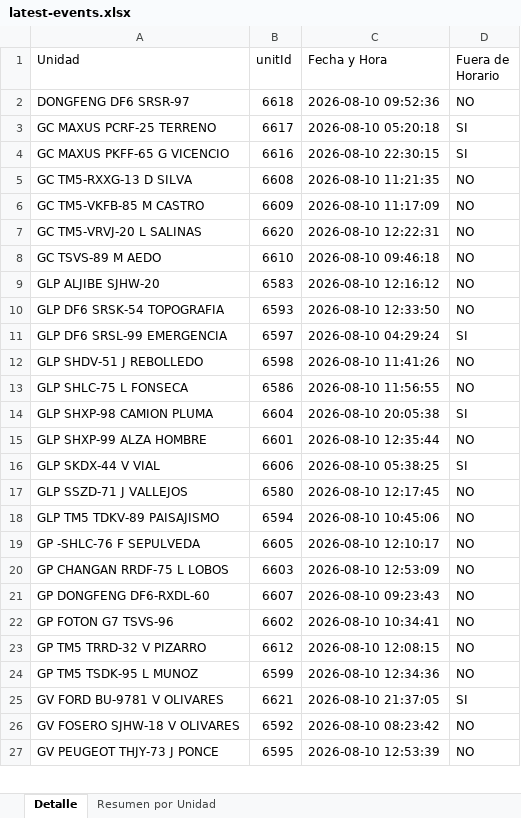
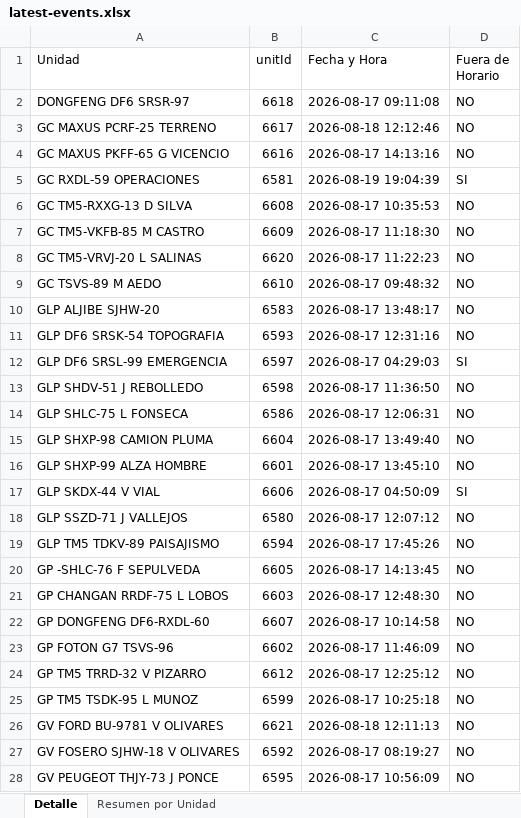
Before and after one commit to WurfelSPA/tracklink-kadel, an Excel workbook: latest-events.xlsx, sheet Detalle, drawn as a sheet; only a part is shown; values as stored, in another font and other column widths than the file's, no borders; addresses are those after the commit; the diff covers the shown part only; the diff names each change by its address in the sheet, - before the commit and + after, or states it on an @@ line.

```diff
--- a/latest-events.xlsx (sheet Detalle)
+++ b/latest-events.xlsx (sheet Detalle)
-C2 (Fecha y Hora): 2026-08-10 09:52:36
+C2 (Fecha y Hora): 2026-08-17 09:11:08
-C3 (Fecha y Hora): 2026-08-10 05:20:18
+C3 (Fecha y Hora): 2026-08-18 12:12:46
-D3:D4 (Fuera de Horario): SI
+D3:D4 (Fuera de Horario): NO
-C4 (Fecha y Hora): 2026-08-10 22:30:15
+C4 (Fecha y Hora): 2026-08-17 14:13:16
+row 5: GC RXDL-59 OPERACIONES | 6581 | 2026-08-19 19:04:39 | SI
-C6 (Fecha y Hora): 2026-08-10 11:21:35
+C6 (Fecha y Hora): 2026-08-17 10:35:53
-C7 (Fecha y Hora): 2026-08-10 11:17:09
+C7 (Fecha y Hora): 2026-08-17 11:18:30
-C8 (Fecha y Hora): 2026-08-10 12:22:31
+C8 (Fecha y Hora): 2026-08-17 11:22:23
-C9 (Fecha y Hora): 2026-08-10 09:46:18
+C9 (Fecha y Hora): 2026-08-17 09:48:32
-C10 (Fecha y Hora): 2026-08-10 12:16:12
+C10 (Fecha y Hora): 2026-08-17 13:48:17
-C11 (Fecha y Hora): 2026-08-10 12:33:50
+C11 (Fecha y Hora): 2026-08-17 12:31:16
-C12 (Fecha y Hora): 2026-08-10 04:29:24
+C12 (Fecha y Hora): 2026-08-17 04:29:03
-C13 (Fecha y Hora): 2026-08-10 11:41:26
+C13 (Fecha y Hora): 2026-08-17 11:36:50
-C14 (Fecha y Hora): 2026-08-10 11:56:55
+C14 (Fecha y Hora): 2026-08-17 12:06:31
-C15 (Fecha y Hora): 2026-08-10 20:05:38
+C15 (Fecha y Hora): 2026-08-17 13:49:40
-D15 (Fuera de Horario): SI
+D15 (Fuera de Horario): NO
-C16 (Fecha y Hora): 2026-08-10 12:35:44
+C16 (Fecha y Hora): 2026-08-17 13:45:10
-C17 (Fecha y Hora): 2026-08-10 05:38:25
+C17 (Fecha y Hora): 2026-08-17 04:50:09
-C18 (Fecha y Hora): 2026-08-10 12:17:45
+C18 (Fecha y Hora): 2026-08-17 12:07:12
-C19 (Fecha y Hora): 2026-08-10 10:45:06
+C19 (Fecha y Hora): 2026-08-17 17:45:26
-C20 (Fecha y Hora): 2026-08-10 12:10:17
+C20 (Fecha y Hora): 2026-08-17 14:13:45
-C21 (Fecha y Hora): 2026-08-10 12:53:09
+C21 (Fecha y Hora): 2026-08-17 12:48:30
-C22 (Fecha y Hora): 2026-08-10 09:23:43
+C22 (Fecha y Hora): 2026-08-17 10:14:58
-C23 (Fecha y Hora): 2026-08-10 10:34:41
+C23 (Fecha y Hora): 2026-08-17 11:46:09
-C24 (Fecha y Hora): 2026-08-10 12:08:15
+C24 (Fecha y Hora): 2026-08-17 12:25:12
-C25 (Fecha y Hora): 2026-08-10 12:34:36
+C25 (Fecha y Hora): 2026-08-17 10:25:18
-C26 (Fecha y Hora): 2026-08-10 21:37:05
+C26 (Fecha y Hora): 2026-08-18 12:11:13
-D26 (Fuera de Horario): SI
+D26 (Fuera de Horario): NO
-C27 (Fecha y Hora): 2026-08-10 08:23:42
+C27 (Fecha y Hora): 2026-08-17 08:19:27
-C28 (Fecha y Hora): 2026-08-10 12:53:39
+C28 (Fecha y Hora): 2026-08-17 10:56:09
```
Also changed, not shown: 1 removed row and 10 edited cells elsewhere in this sheet, sheet Resumen por Unidad, INFORME EXCESOS DE VELOCIDAD.xlsx, 2 other files.
